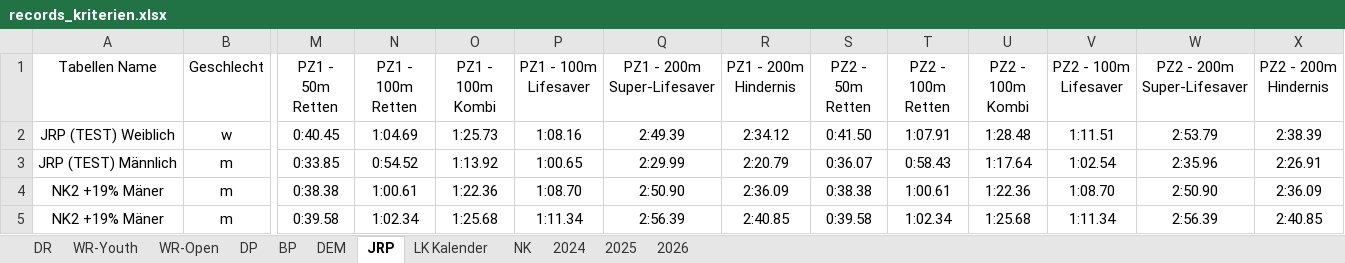
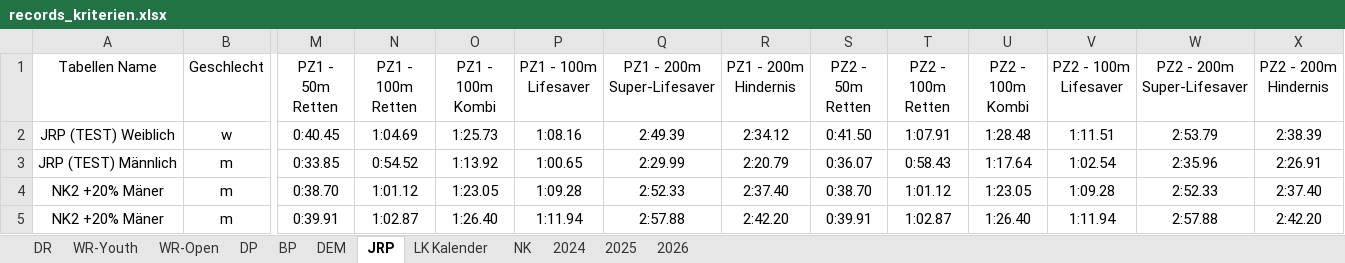
Before and after one commit to jp-gnad/Lifesaving_Baden, an Excel workbook: web/utilities/records_kriterien.xlsx, sheet JRP, drawn as a sheet; only a part is shown, gaps mark what is left out; values as stored, in another font and other column widths than the file's, no borders; table styles not drawn; the diff covers the shown part only; the diff names each change by its address in the sheet, - before the commit and + after, or states it on an @@ line.

```diff
--- a/web/utilities/records_kriterien.xlsx (sheet JRP)
+++ b/web/utilities/records_kriterien.xlsx (sheet JRP)
-A4:A5 (Tabellen Name): NK2 +19% Mäner
+A4:A5 (Tabellen Name): NK2 +20% Mäner
-M4 (PZ1 - 50m Retten): 0:38.38
+M4 (PZ1 - 50m Retten): 0:38.70
-N4 (PZ1 - 100m Retten): 1:00.61
+N4 (PZ1 - 100m Retten): 1:01.12
-O4 (PZ1 - 100m Kombi): 1:22.36
+O4 (PZ1 - 100m Kombi): 1:23.05
-P4 (PZ1 - 100m Lifesaver): 1:08.70
+P4 (PZ1 - 100m Lifesaver): 1:09.28
-Q4 (PZ1 - 200m Super-Lifesaver): 2:50.90
+Q4 (PZ1 - 200m Super-Lifesaver): 2:52.33
-R4 (PZ1 - 200m Hindernis): 2:36.09
+R4 (PZ1 - 200m Hindernis): 2:37.40
-S4 (PZ2 - 50m Retten): 0:38.38
+S4 (PZ2 - 50m Retten): 0:38.70
-T4 (PZ2 - 100m Retten): 1:00.61
+T4 (PZ2 - 100m Retten): 1:01.12
-U4 (PZ2 - 100m Kombi): 1:22.36
+U4 (PZ2 - 100m Kombi): 1:23.05
-V4 (PZ2 - 100m Lifesaver): 1:08.70
+V4 (PZ2 - 100m Lifesaver): 1:09.28
-W4 (PZ2 - 200m Super-Lifesaver): 2:50.90
+W4 (PZ2 - 200m Super-Lifesaver): 2:52.33
-X4 (PZ2 - 200m Hindernis): 2:36.09
+X4 (PZ2 - 200m Hindernis): 2:37.40
-M5 (PZ1 - 50m Retten): 0:39.58
+M5 (PZ1 - 50m Retten): 0:39.91
-N5 (PZ1 - 100m Retten): 1:02.34
+N5 (PZ1 - 100m Retten): 1:02.87
-O5 (PZ1 - 100m Kombi): 1:25.68
+O5 (PZ1 - 100m Kombi): 1:26.40
-P5 (PZ1 - 100m Lifesaver): 1:11.34
+P5 (PZ1 - 100m Lifesaver): 1:11.94
-Q5 (PZ1 - 200m Super-Lifesaver): 2:56.39
+Q5 (PZ1 - 200m Super-Lifesaver): 2:57.88
-R5 (PZ1 - 200m Hindernis): 2:40.85
+R5 (PZ1 - 200m Hindernis): 2:42.20
-S5 (PZ2 - 50m Retten): 0:39.58
+S5 (PZ2 - 50m Retten): 0:39.91
-T5 (PZ2 - 100m Retten): 1:02.34
+T5 (PZ2 - 100m Retten): 1:02.87
-U5 (PZ2 - 100m Kombi): 1:25.68
+U5 (PZ2 - 100m Kombi): 1:26.40
-V5 (PZ2 - 100m Lifesaver): 1:11.34
+V5 (PZ2 - 100m Lifesaver): 1:11.94
-W5 (PZ2 - 200m Super-Lifesaver): 2:56.39
+W5 (PZ2 - 200m Super-Lifesaver): 2:57.88
-X5 (PZ2 - 200m Hindernis): 2:40.85
+X5 (PZ2 - 200m Hindernis): 2:42.20
```
Also changed, not shown: 130 edited cells elsewhere in this sheet, sheet NK.
